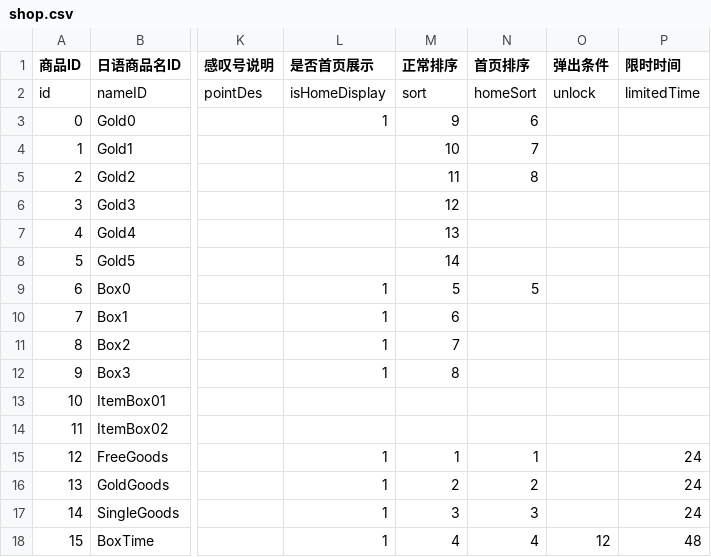
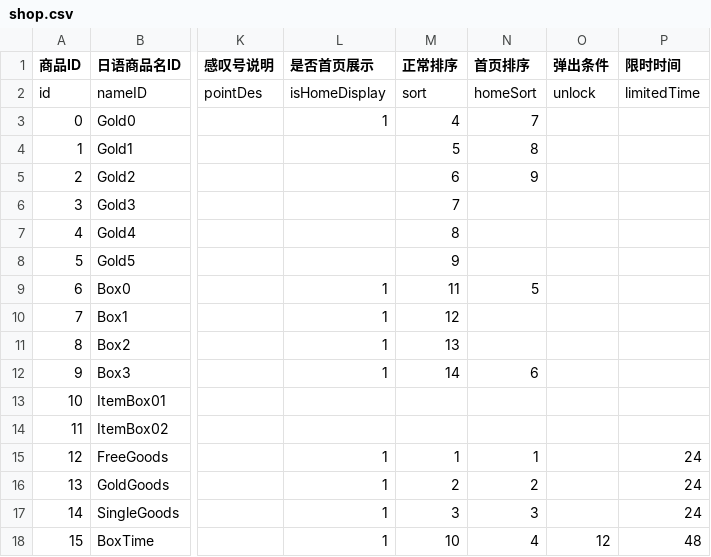
Before and after one commit to liufangzhiwu/HexWord, a CSV file: Assets/FourWordIdiom/MultipleData/StageDatas/GameInfo/shop.csv, drawn as a sheet; only a part is shown, gaps mark what is left out; the diff names each change by its address in the sheet, - before the commit and + after, or states it on an @@ line.

```diff
--- a/Assets/FourWordIdiom/MultipleData/StageDatas/GameInfo/shop.csv
+++ b/Assets/FourWordIdiom/MultipleData/StageDatas/GameInfo/shop.csv
-M3 (正常排序): 9
+M3 (正常排序): 4
-N3 (首页排序): 6
+N3 (首页排序): 7
-M4 (正常排序): 10
+M4 (正常排序): 5
-N4 (首页排序): 7
+N4 (首页排序): 8
-M5 (正常排序): 11
+M5 (正常排序): 6
-N5 (首页排序): 8
+N5 (首页排序): 9
-M6 (正常排序): 12
+M6 (正常排序): 7
-M7 (正常排序): 13
+M7 (正常排序): 8
-M8 (正常排序): 14
+M8 (正常排序): 9
-M9 (正常排序): 5
+M9 (正常排序): 11
-M10 (正常排序): 6
+M10 (正常排序): 12
-M11 (正常排序): 7
+M11 (正常排序): 13
-M12 (正常排序): 8
+M12 (正常排序): 14
-N12 (首页排序): (empty)
+N12 (首页排序): 6
-M18 (正常排序): 4
+M18 (正常排序): 10
```
Also changed, not shown: Assets/FourWordIdiom/MultipleData/StageDatas/GameInfo/Multilingual.csv, 16 other files.
